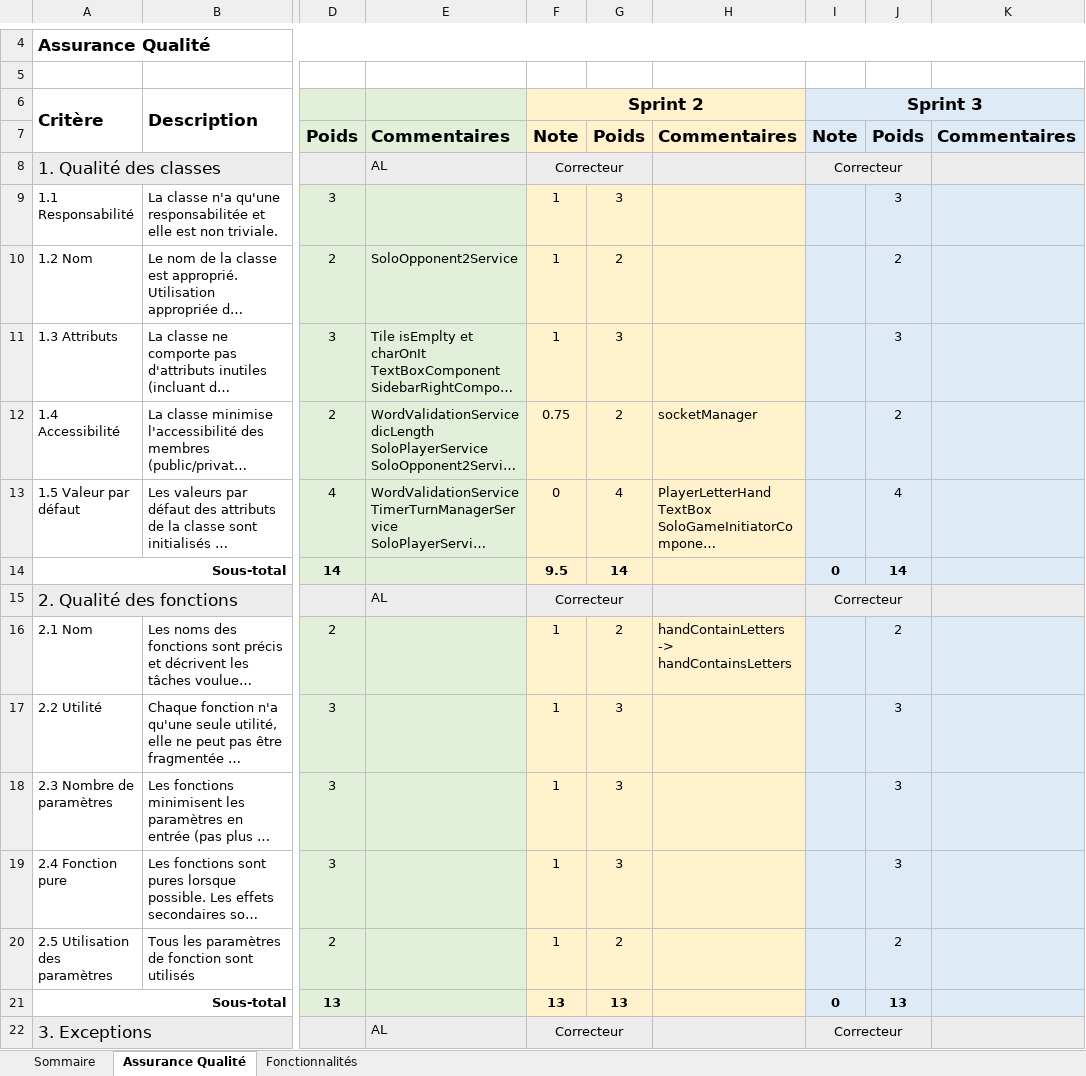
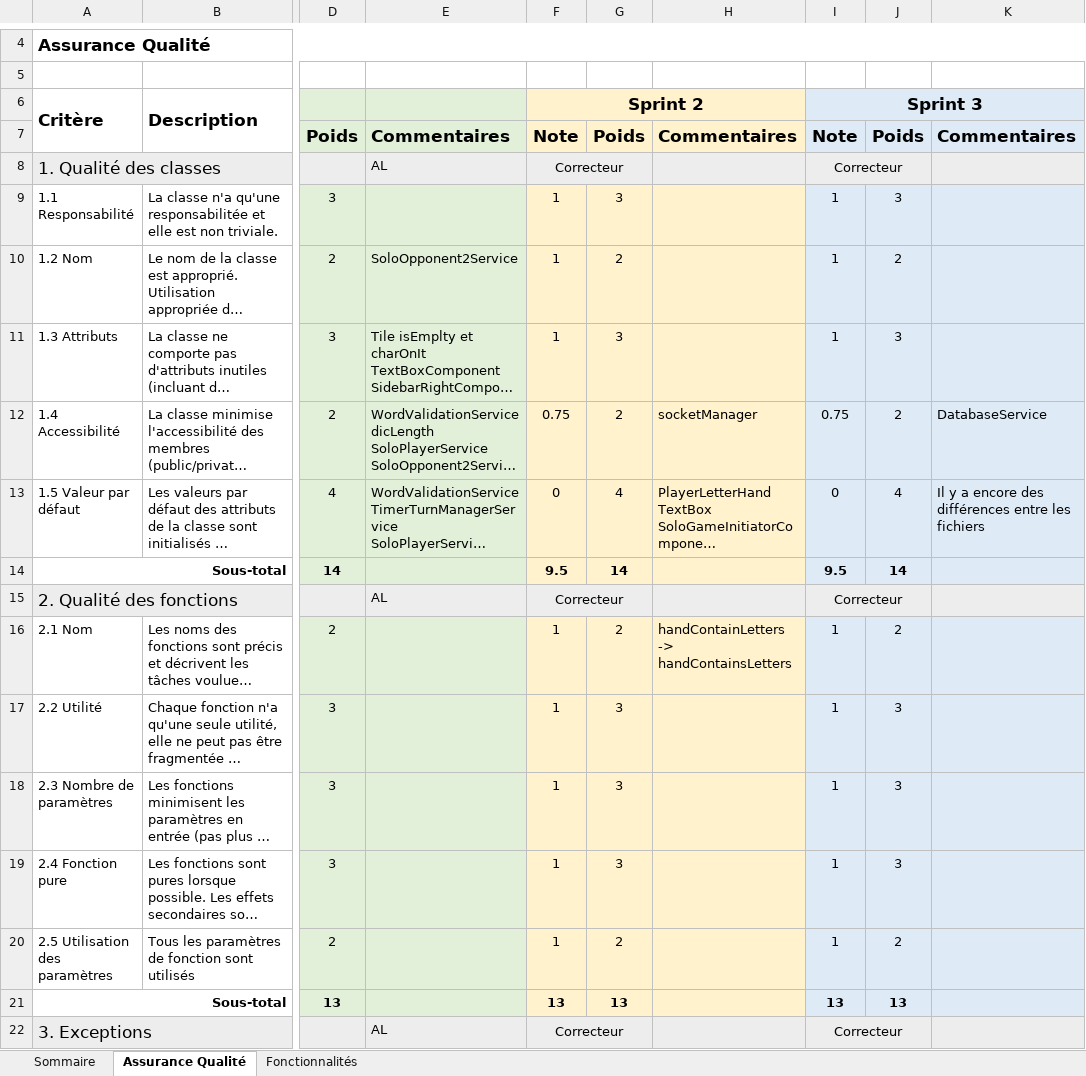
Before and after one commit to AnthonyHotte/AnthonyHotte, an Excel workbook: Equipe104.xlsx, sheet Assurance Qualité, drawn as a sheet; only a part is shown, gaps mark what is left out; long unchanged cells end in …; values as stored, in another font and other column widths than the file's, no borders; the diff covers the shown part only; the diff names each change by its address in the sheet, - before the commit and + after, or states it on an @@ line.

```diff
--- a/Equipe104.xlsx (sheet Assurance Qualité)
+++ b/Equipe104.xlsx (sheet Assurance Qualité)
-I9:I11: (empty)
+I9:I11: 1
-I12: (empty)
+I12: 0.75
-K12: (empty)
+K12: DatabaseService
-I13: (empty)
+I13: 0
-K13: (empty)
+K13: Il y a encore des différences entre les fichiers
-I14: 0
+I14: 9.5
-I16:I20: (empty)
+I16:I20: 1
-I21: 0
+I21: 13
```
Also changed, not shown: 46 edited cells elsewhere in this sheet, sheet Fonctionnalités, sheet Sommaire.
